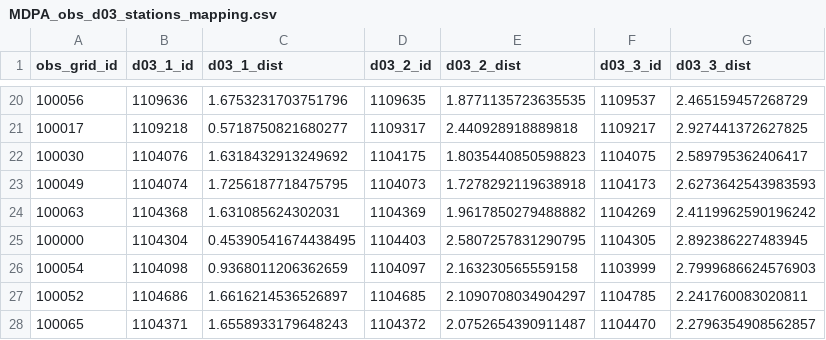
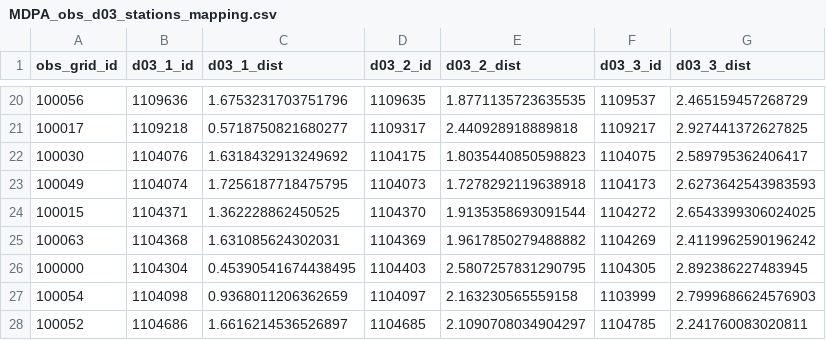
Before and after one commit to CUrW-SL/curw_sim_db_utils, a CSV file: grid_maps/obs_stations/rainfall/MDPA_obs_d03_stations_mapping.csv, drawn as a sheet; only a part is shown, gaps mark what is left out; the shorter side is filled out with more unchanged rows; the diff names each change by its address in the sheet, - before the commit and + after, or states it on an @@ line.

```diff
--- a/grid_maps/obs_stations/rainfall/MDPA_obs_d03_stations_mapping.csv
+++ b/grid_maps/obs_stations/rainfall/MDPA_obs_d03_stations_mapping.csv
+row 24: 100015 | 1104371 | 1.362228862450525 | 1104370 | 1.9135358693091544 | 1104272 | 2.6543399306024025
```
Also changed, not shown: grid_maps/flo2d/MDPA_flo2d_250_obs_mapping.csv, grids/obs_stations/rainfall/curw_active_rainfall_obs_stations.csv, 1 other file.
